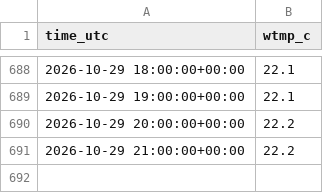
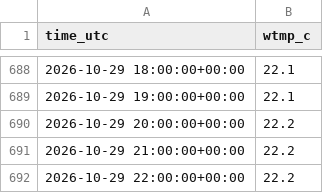
Before and after one commit to Tini-Scientific/beach-thermometer, a CSV file: data/archive/46218/2026-10.csv, drawn as a sheet; only a part is shown, gaps mark what is left out; the diff names each change by its address in the sheet, - before the commit and + after, or states it on an @@ line.

```diff
--- a/data/archive/46218/2026-10.csv
+++ b/data/archive/46218/2026-10.csv
+row 692: 2026-10-29 22:00:00+00:00 | 22.2
```
Also changed, not shown: data/archive/46258/2026-10.csv, data/archive/46275/2026-10.csv.
